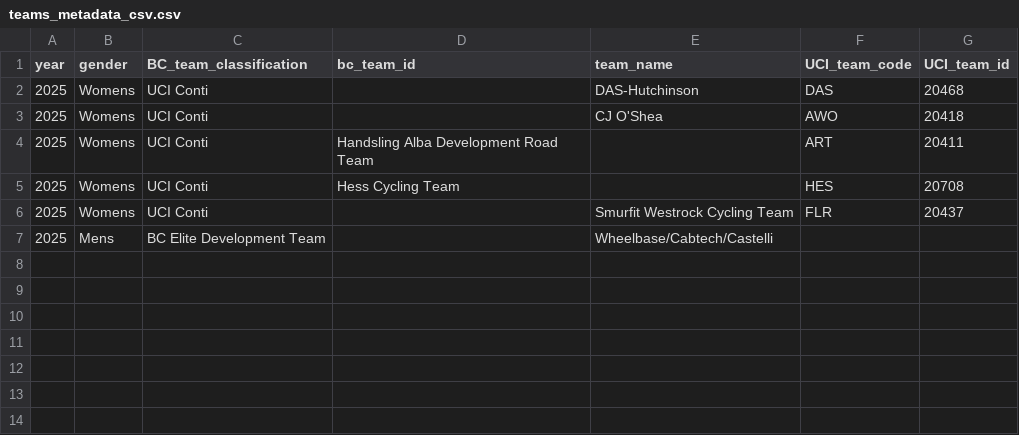
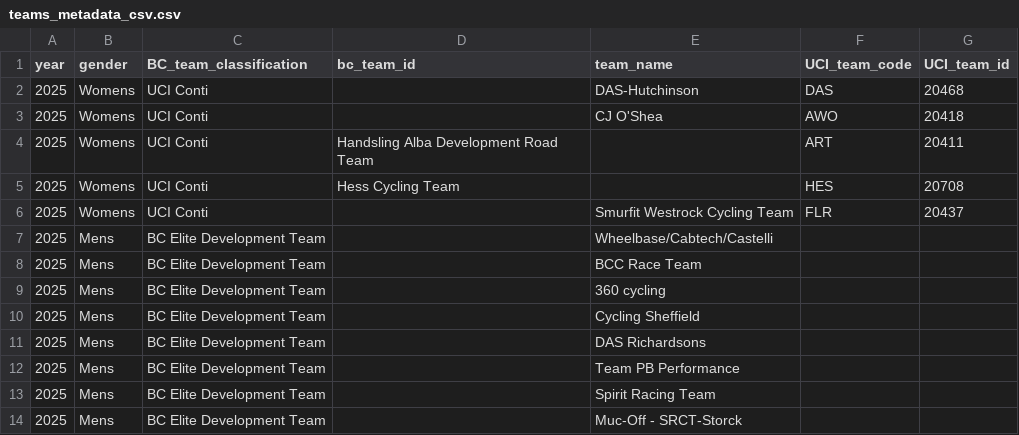
Before and after one commit to rogers1000/CyclingChaos, a CSV file: BritishCycling/Teams/Output/teams_metadata_csv.csv, drawn as a sheet; the diff names each change by its address in the sheet, - before the commit and + after, or states it on an @@ line.

Commit message:
Update teams_metadata_csv.csv (added Men's 2025 teams)

```diff
--- a/BritishCycling/Teams/Output/teams_metadata_csv.csv
+++ b/BritishCycling/Teams/Output/teams_metadata_csv.csv
+row 8: 2025 | Mens | BC Elite Development Team |  | BCC Race Team
+row 9: 2025 | Mens | BC Elite Development Team |  | 360 cycling
+row 10: 2025 | Mens | BC Elite Development Team |  | Cycling Sheffield
+row 11: 2025 | Mens | BC Elite Development Team |  | DAS Richardsons
+row 12: 2025 | Mens | BC Elite Development Team |  | Team PB Performance
+row 13: 2025 | Mens | BC Elite Development Team |  | Spirit Racing Team
+row 14: 2025 | Mens | BC Elite Development Team |  | Muc-Off - SRCT-Storck
```
